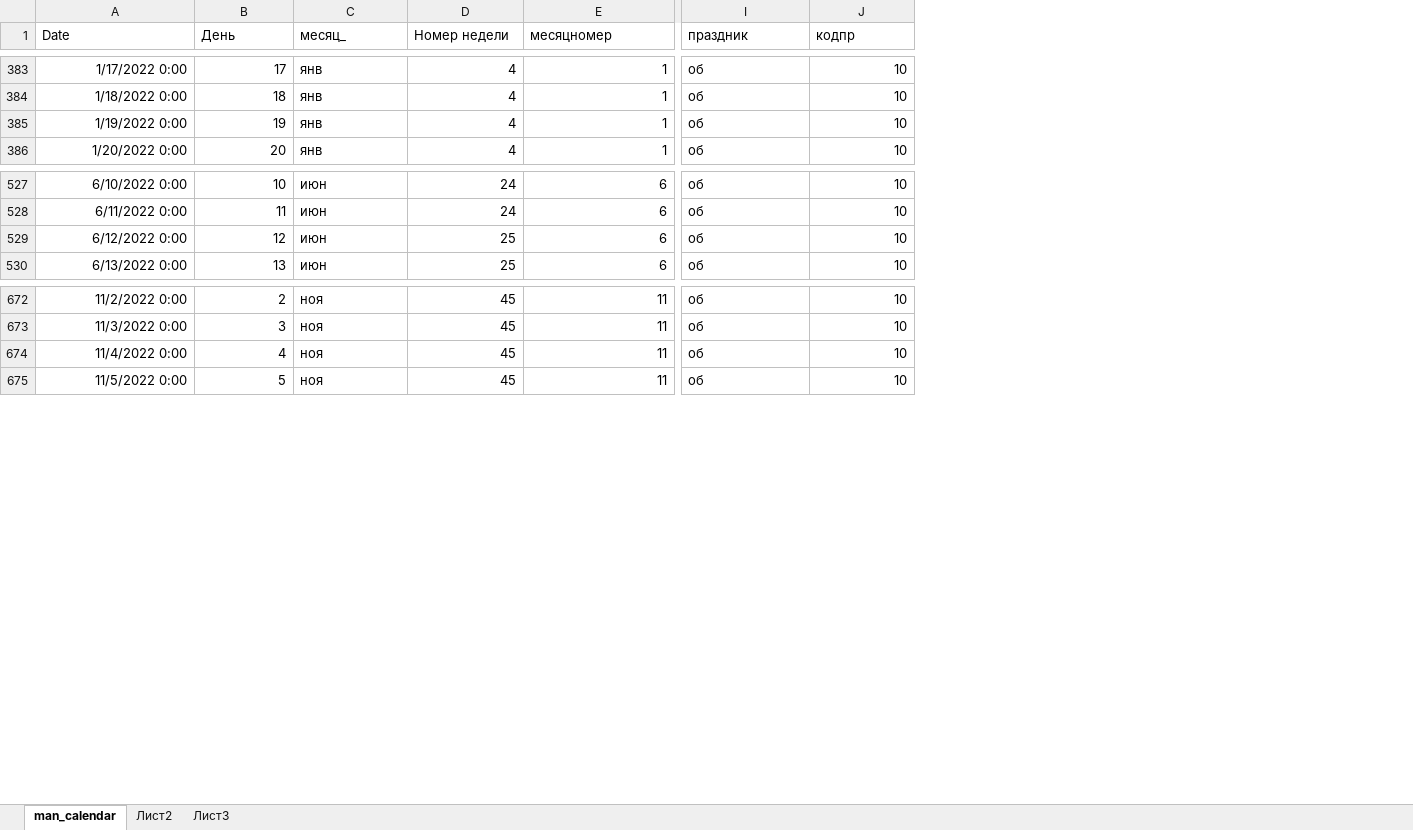
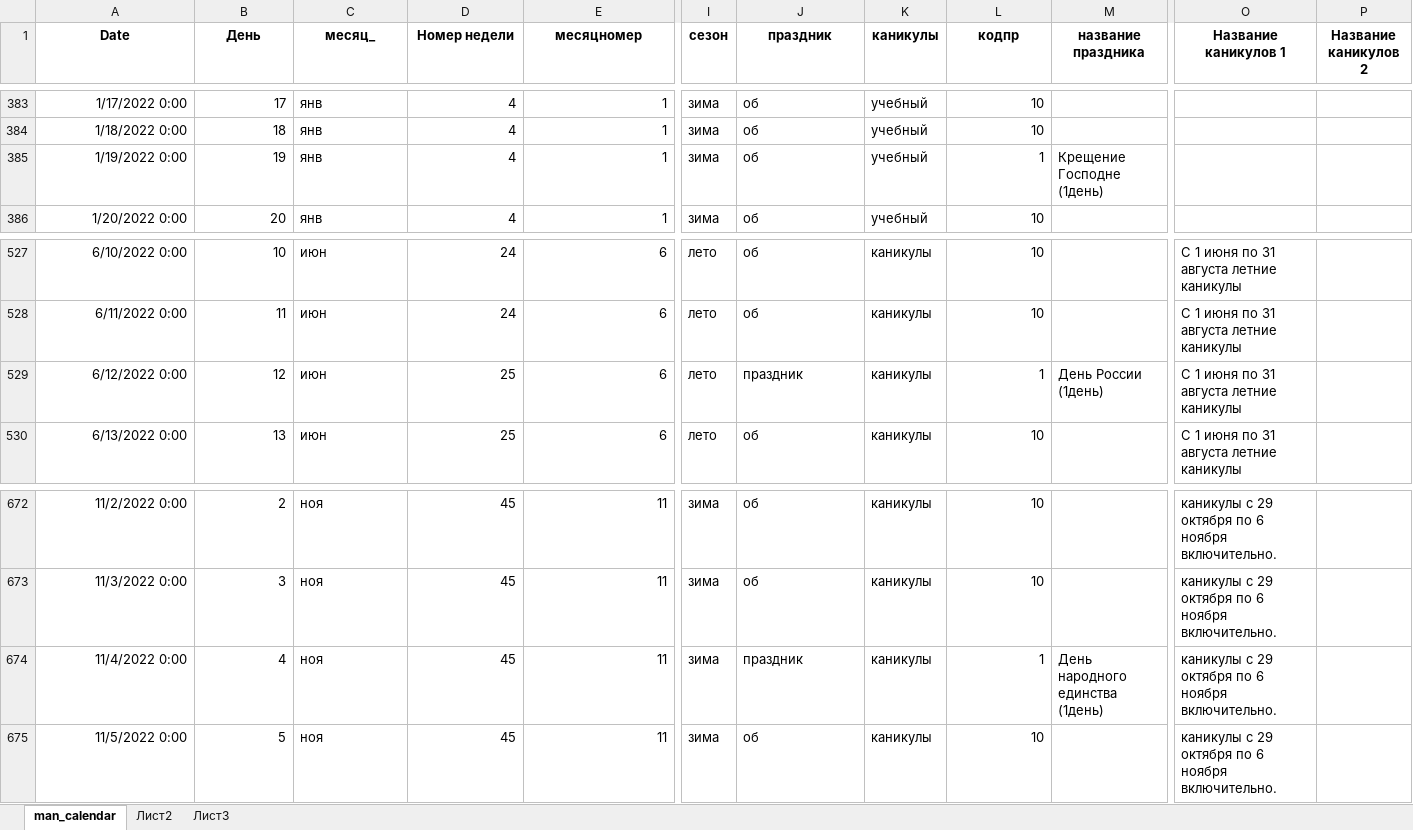
Before and after one commit to KeskilV/rb_daypp, an Excel workbook: data/catalogs/man_calendar.xlsx, sheet man_calendar, drawn as a sheet; only a part is shown, gaps mark what is left out; values as stored, in another font and other column widths than the file's, no borders; addresses are those after the commit; the diff covers the shown part only; the diff names each change by its address in the sheet, - before the commit and + after, or states it on an @@ line.

```diff
--- a/data/catalogs/man_calendar.xlsx (sheet man_calendar)
+++ b/data/catalogs/man_calendar.xlsx (sheet man_calendar)
+column I (сезон), rows 383-386: all зима; rows 527-530: all лето; rows 672-675: all зима
+column K (каникулы), rows 383-386: all учебный; rows 527-530: all каникулы; rows 672-675: all каникулы
+column M (название праздника), row 385: Крещение Господне (1день); row 529: День России (1день); row 674: День народного единства (1день)
+column O (Название каникулов 1), rows 527-530: all С 1 июня по 31 августа летние каникулы; rows 672-675: all каникулы с 29 октября по 6 ноября включительно.
+column P (Название каникулов 2), empty
@@ A1:E1 bold: off → on, alignment: left → center @@
@@ J1 bold: off → on, alignment: left → center @@
@@ L1 bold: off → on, alignment: left → center @@
-L385 (кодпр): 10
+L385 (кодпр): 1
-J529 (праздник): об
+J529 (праздник): праздник
-L529 (кодпр): 10
+L529 (кодпр): 1
-J674 (праздник): об
+J674 (праздник): праздник
-L674 (кодпр): 10
+L674 (кодпр): 1
```
Also changed, not shown: 1 added column, 20 edited cells and cell formats elsewhere in this sheet, 3 other files.
